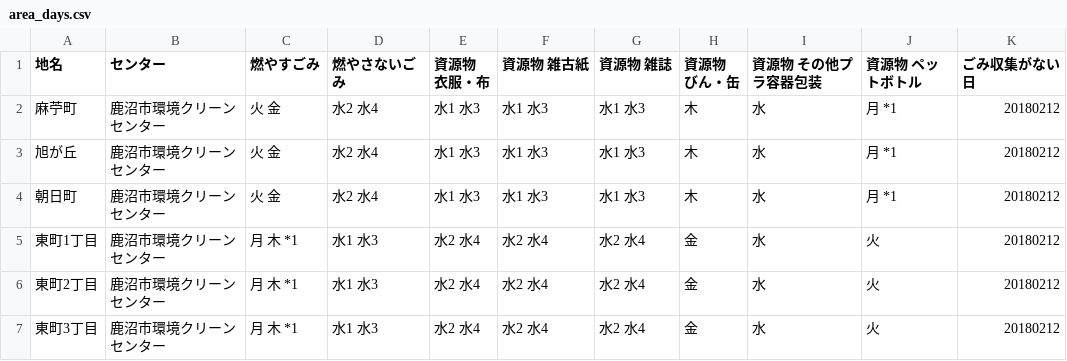
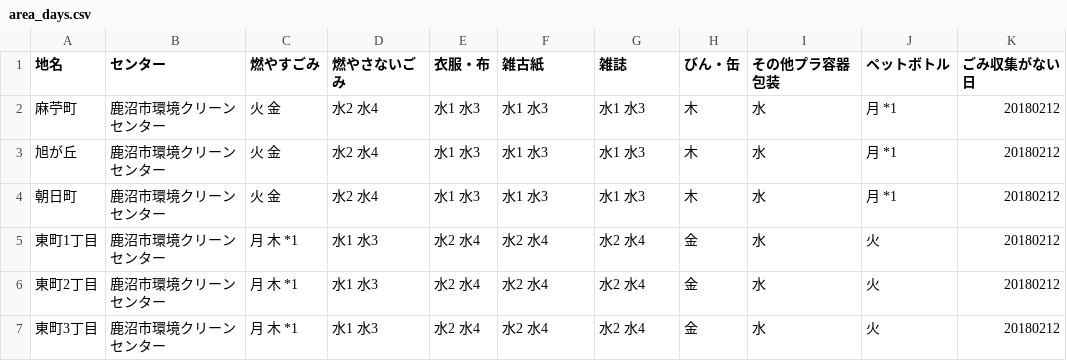
Before and after one commit to kanumashi/5374, a CSV file: data/area_days.csv, drawn as a sheet; only a part is shown.

Commit message:
Update area_days.csv

```diff
--- a/data/area_days.csv
+++ b/data/area_days.csv
@@ -1,2 +1,2 @@
-地名,センター,燃やすごみ,燃やさないごみ,資源物 衣服・布,資源物 雑古紙,資源物 雑誌,資源物 びん・缶,資源物 その他プラ容器包装,資源物 ペットボトル,ごみ収集がない日
+地名,センター,燃やすごみ,燃やさないごみ,衣服・布,雑古紙,雑誌,びん・缶,その他プラ容器包装,ペットボトル,ごみ収集がない日
 麻苧町	,鹿沼市環境クリーンセンター,火 金,水2 水4,水1 水3,水1 水3,水1 水3,木,水,月 *1,20180212
```
